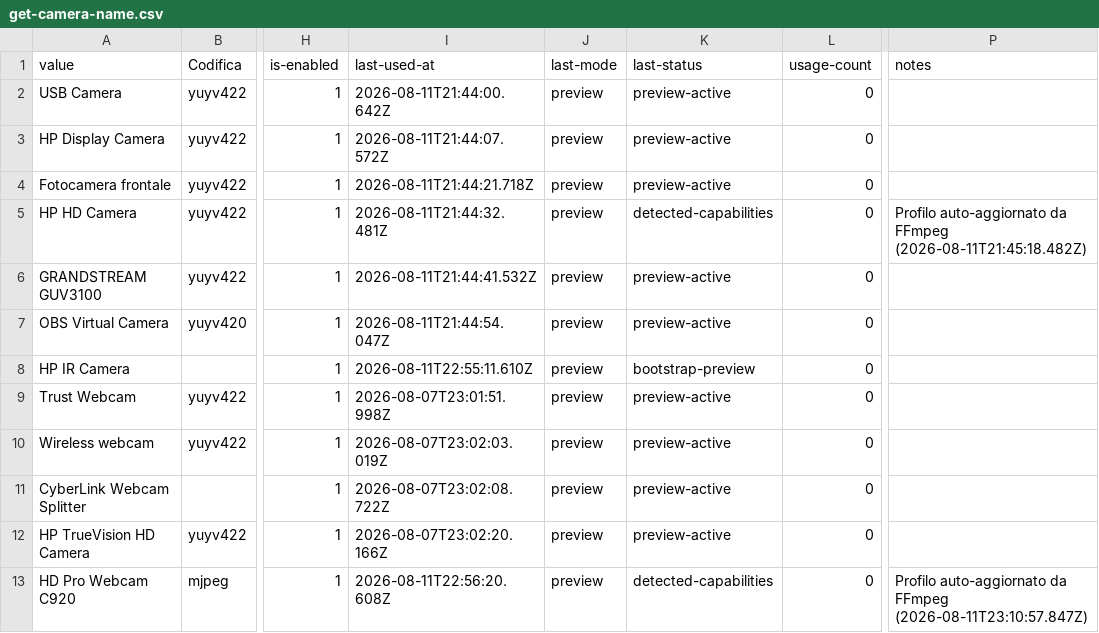
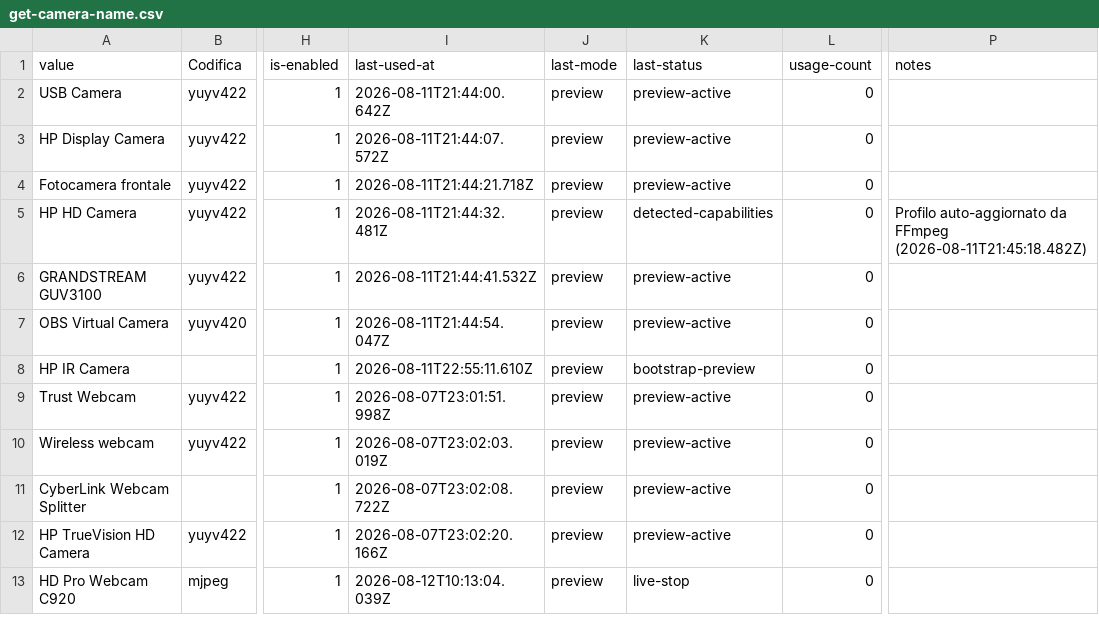
Before and after one commit to 2464200/VSC_Live_Server, a CSV file: Bordero/data/get-camera-name.csv, drawn as a sheet; only a part is shown, gaps mark what is left out; the diff names each change by its address in the sheet, - before the commit and + after, or states it on an @@ line.

```diff
--- a/Bordero/data/get-camera-name.csv
+++ b/Bordero/data/get-camera-name.csv
-I13 (last-used-at): 2026-08-11T22:56:20.608Z
+I13 (last-used-at): 2026-08-12T10:13:04.039Z
-K13 (last-status): detected-capabilities
+K13 (last-status): live-stop
-P13 (notes): Profilo auto-aggiornato da FFmpeg (2026-08-11T23:10:57.847Z)
+P13 (notes): (empty)
```
Also changed, not shown: Bordero/data/Accoda 8+12.csv, Bordero/data/brani.csv, 1 other file.
